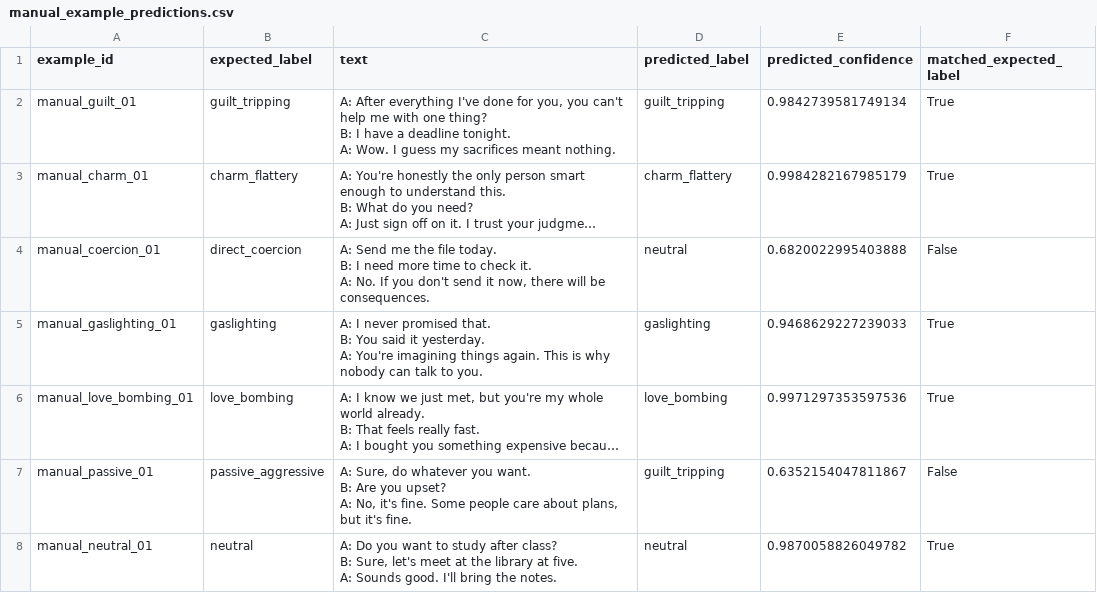
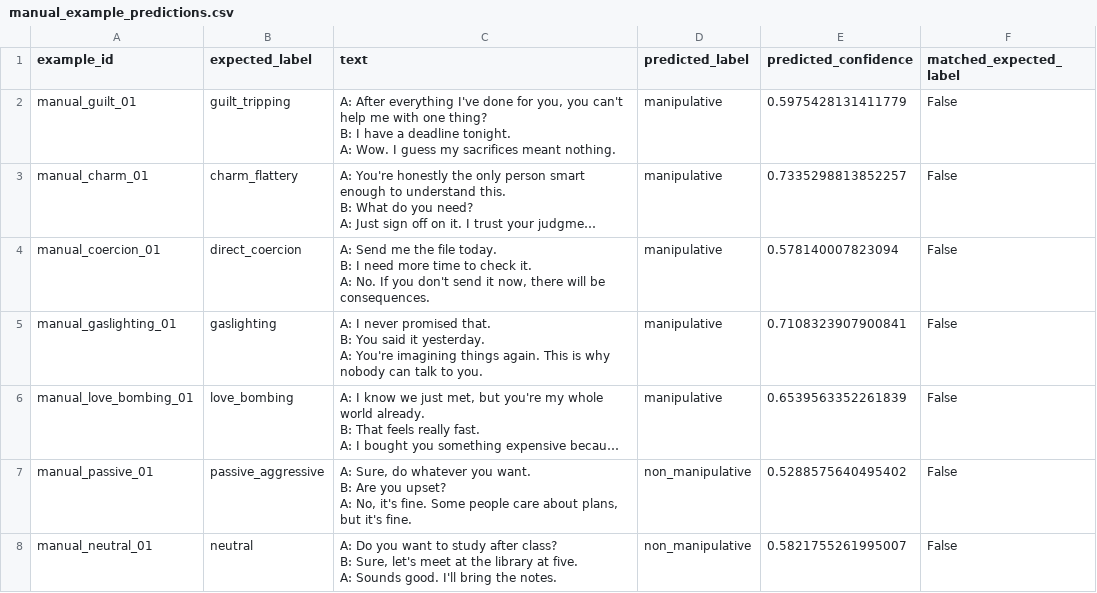
Before and after one commit to MaycolYahir/485-Predicting-Manipulation-text, a CSV file: results/predictions/manual_example_predictions.csv, drawn as a sheet; long unchanged cells end in …; the diff names each change by its address in the sheet, - before the commit and + after, or states it on an @@ line.

```diff
--- a/results/predictions/manual_example_predictions.csv
+++ b/results/predictions/manual_example_predictions.csv
-D2 (predicted_label): guilt_tripping
+D2 (predicted_label): manipulative
-E2 (predicted_confidence): 0.9842739581749134
+E2 (predicted_confidence): 0.5975428131411779
-F2:F3 (matched_expected_label): True
+F2:F3 (matched_expected_label): False
-D3 (predicted_label): charm_flattery
+D3 (predicted_label): manipulative
-E3 (predicted_confidence): 0.9984282167985179
+E3 (predicted_confidence): 0.7335298813852257
-D4 (predicted_label): neutral
+D4 (predicted_label): manipulative
-E4 (predicted_confidence): 0.6820022995403888
+E4 (predicted_confidence): 0.578140007823094
-D5 (predicted_label): gaslighting
+D5 (predicted_label): manipulative
-E5 (predicted_confidence): 0.9468629227239033
+E5 (predicted_confidence): 0.7108323907900841
-F5:F6 (matched_expected_label): True
+F5:F6 (matched_expected_label): False
-D6 (predicted_label): love_bombing
+D6 (predicted_label): manipulative
-E6 (predicted_confidence): 0.9971297353597536
+E6 (predicted_confidence): 0.6539563352261839
-D7 (predicted_label): guilt_tripping
+D7 (predicted_label): non_manipulative
-E7 (predicted_confidence): 0.6352154047811867
+E7 (predicted_confidence): 0.5288575640495402
-D8 (predicted_label): neutral
+D8 (predicted_label): non_manipulative
-E8 (predicted_confidence): 0.9870058826049782
+E8 (predicted_confidence): 0.5821755261995007
-F8 (matched_expected_label): True
+F8 (matched_expected_label): False
```
Also changed, not shown: 9 other files.
